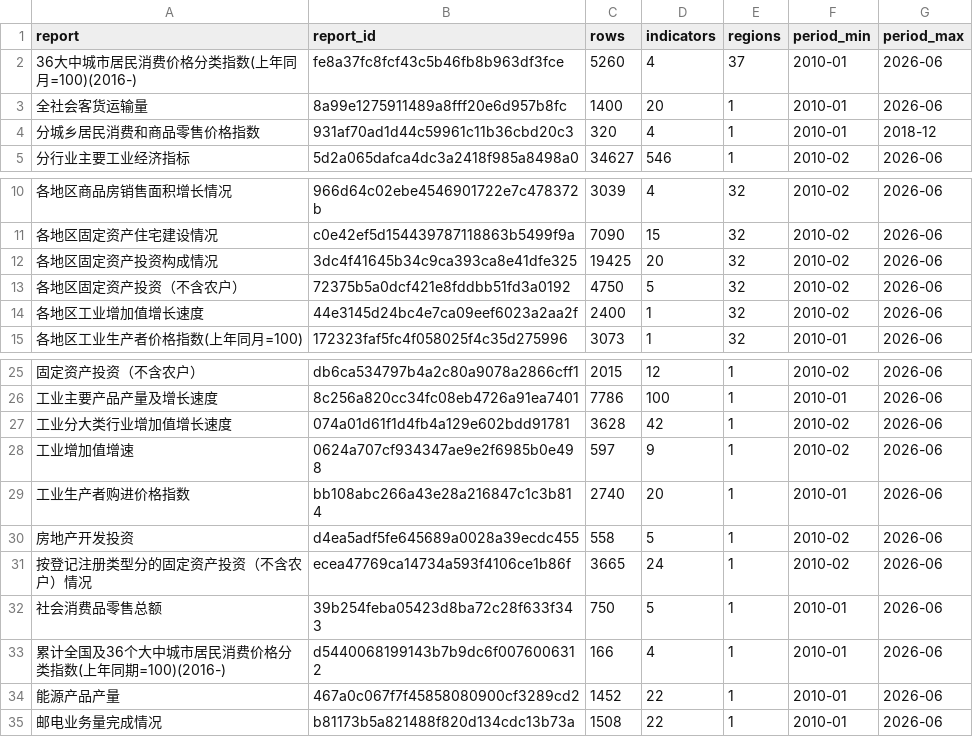
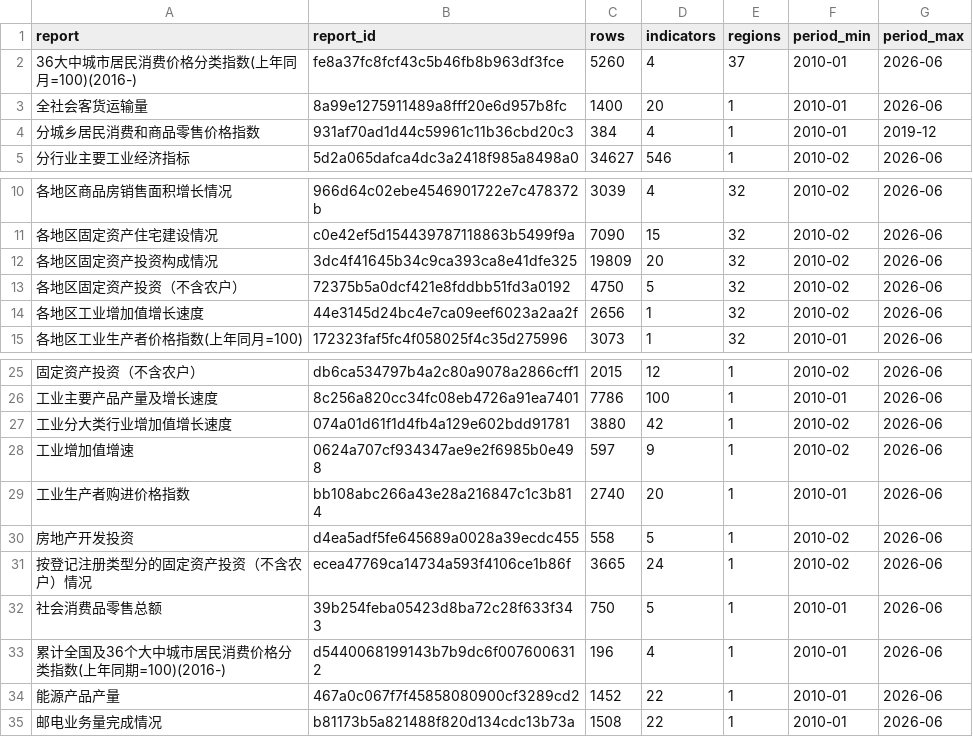
Before and after one commit to naoaki-rmrb/chinastatistics, a CSV file: output/dg_index.csv, drawn as a sheet; only a part is shown, gaps mark what is left out.

```diff
--- a/output/dg_index.csv
+++ b/output/dg_index.csv
@@ -3,3 +3,3 @@ report,report_id,rows,indicators,regions,period_min,period_max
 全社会客货运输量,8a99e1275911489a8fff20e6d957b8fc,1400,20,1,2010-01,2026-06
-分城乡居民消费和商品零售价格指数,931af70ad1d44c59961c11b36cbd20c3,320,4,1,2010-01,2018-12
+分城乡居民消费和商品零售价格指数,931af70ad1d44c59961c11b36cbd20c3,384,4,1,2010-01,2019-12
 分行业主要工业经济指标,5d2a065dafca4dc3a2418f985a8498a0,34627,546,1,2010-02,2026-06
@@ -11,5 +11,5 @@ report,report_id,rows,indicators,regions,period_min,period_max
 各地区固定资产住宅建设情况,c0e42ef5d154439787118863b5499f9a,7090,15,32,2010-02,2026-06
-各地区固定资产投资构成情况,3dc4f41645b34c9ca393ca8e41dfe325,19425,20,32,2010-02,2026-06
+各地区固定资产投资构成情况,3dc4f41645b34c9ca393ca8e41dfe325,19809,20,32,2010-02,2026-06
 各地区固定资产投资（不含农户）,72375b5a0dcf421e8fddbb51fd3a0192,4750,5,32,2010-02,2026-06
-各地区工业增加值增长速度,44e3145d24bc4e7ca09eef6023a2aa2f,2400,1,32,2010-02,2026-06
+各地区工业增加值增长速度,44e3145d24bc4e7ca09eef6023a2aa2f,2656,1,32,2010-02,2026-06
 各地区工业生产者价格指数(上年同月=100),172323faf5fc4f058025f4c35d275996,3073,1,32,2010-01,2026-06
@@ -26,3 +26,3 @@ report,report_id,rows,indicators,regions,period_min,period_max
 工业主要产品产量及增长速度,8c256a820cc34fc08eb4726a91ea7401,7786,100,1,2010-01,2026-06
-工业分大类行业增加值增长速度,074a01d61f1d4fb4a129e602bdd91781,3628,42,1,2010-02,2026-06
+工业分大类行业增加值增长速度,074a01d61f1d4fb4a129e602bdd91781,3880,42,1,2010-02,2026-06
 工业增加值增速,0624a707cf934347ae9e2f6985b0e498,597,9,1,2010-02,2026-06
@@ -32,3 +32,3 @@ report,report_id,rows,indicators,regions,period_min,period_max
 社会消费品零售总额,39b254feba05423d8ba72c28f633f343,750,5,1,2010-01,2026-06
-累计全国及36个大中城市居民消费价格分类指数(上年同期=100)(2016-),d5440068199143b7b9dc6f0076006312,166,4,1,2010-01,2026-06
+累计全国及36个大中城市居民消费价格分类指数(上年同期=100)(2016-),d5440068199143b7b9dc6f0076006312,196,4,1,2010-01,2026-06
 能源产品产量,467a0c067f7f45858080900cf3289cd2,1452,22,1,2010-01,2026-06
```
Also changed, not shown: 1 other file.
